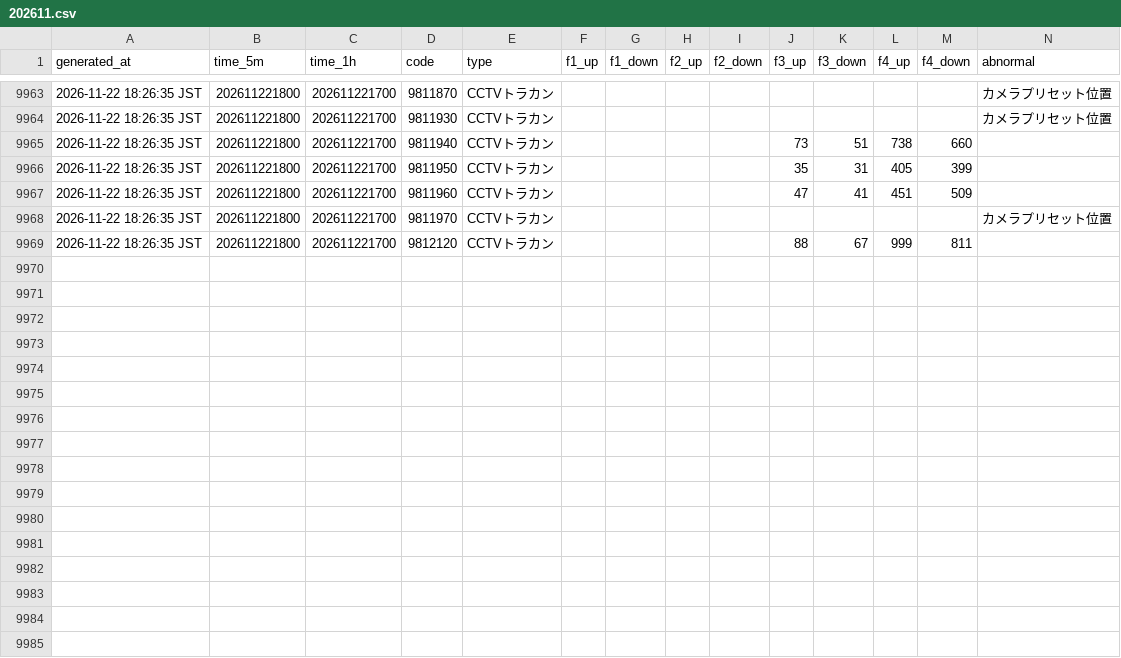
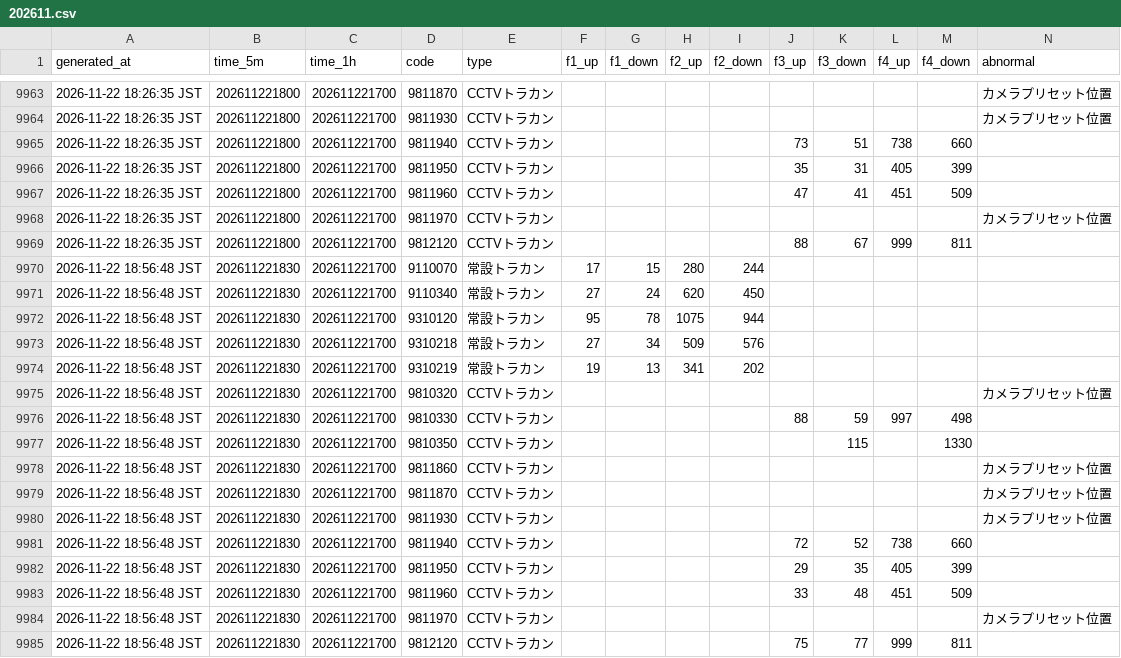
Before and after one commit to morimite2001/kagoshima-traffic-twin2026, a CSV file: history/202611.csv, drawn as a sheet; only a part is shown, gaps mark what is left out; the diff names each change by its address in the sheet, - before the commit and + after, or states it on an @@ line.

```diff
--- a/history/202611.csv
+++ b/history/202611.csv
+row 9970: 2026-11-22 18:56:48 JST | 202611221830 | 202611221700 | 9110070 | 常設トラカン | 17 | 15 | 280 | 244
+row 9971: 2026-11-22 18:56:48 JST | 202611221830 | 202611221700 | 9110340 | 常設トラカン | 27 | 24 | 620 | 450
+row 9972: 2026-11-22 18:56:48 JST | 202611221830 | 202611221700 | 9310120 | 常設トラカン | 95 | 78 | 1075 | 944
+row 9973: 2026-11-22 18:56:48 JST | 202611221830 | 202611221700 | 9310218 | 常設トラカン | 27 | 34 | 509 | 576
+row 9974: 2026-11-22 18:56:48 JST | 202611221830 | 202611221700 | 9310219 | 常設トラカン | 19 | 13 | 341 | 202
+row 9975: 2026-11-22 18:56:48 JST | 202611221830 | 202611221700 | 9810320 | CCTVトラカン |  |  |  |  |  |  |  |  | カメラプリセット位置
+row 9976: 2026-11-22 18:56:48 JST | 202611221830 | 202611221700 | 9810330 | CCTVトラカン |  |  |  |  | 88 | 59 | 997 | 498
+row 9977: 2026-11-22 18:56:48 JST | 202611221830 | 202611221700 | 9810350 | CCTVトラカン |  |  |  |  |  | 115 |  | 1330
+row 9978: 2026-11-22 18:56:48 JST | 202611221830 | 202611221700 | 9811860 | CCTVトラカン |  |  |  |  |  |  |  |  | カメラプリセット位置
+row 9979: 2026-11-22 18:56:48 JST | 202611221830 | 202611221700 | 9811870 | CCTVトラカン |  |  |  |  |  |  |  |  | カメラプリセット位置
+row 9980: 2026-11-22 18:56:48 JST | 202611221830 | 202611221700 | 9811930 | CCTVトラカン |  |  |  |  |  |  |  |  | カメラプリセット位置
+row 9981: 2026-11-22 18:56:48 JST | 202611221830 | 202611221700 | 9811940 | CCTVトラカン |  |  |  |  | 72 | 52 | 738 | 660
+row 9982: 2026-11-22 18:56:48 JST | 202611221830 | 202611221700 | 9811950 | CCTVトラカン |  |  |  |  | 29 | 35 | 405 | 399
+row 9983: 2026-11-22 18:56:48 JST | 202611221830 | 202611221700 | 9811960 | CCTVトラカン |  |  |  |  | 33 | 48 | 451 | 509
+row 9984: 2026-11-22 18:56:48 JST | 202611221830 | 202611221700 | 9811970 | CCTVトラカン |  |  |  |  |  |  |  |  | カメラプリセット位置
+row 9985: 2026-11-22 18:56:48 JST | 202611221830 | 202611221700 | 9812120 | CCTVトラカン |  |  |  |  | 75 | 77 | 999 | 811
```
Also changed, not shown: history/hourly_202611.csv, 3 other files.
